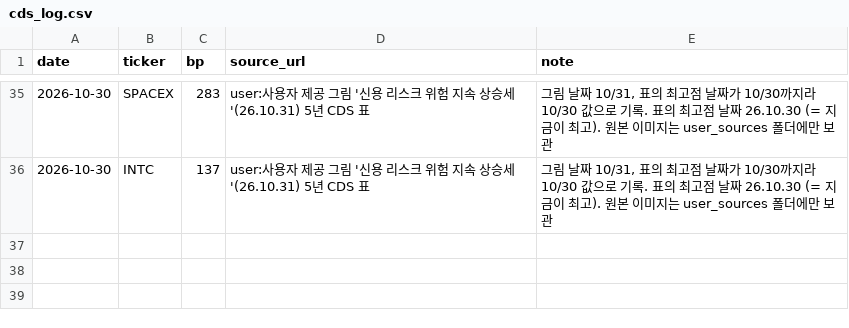
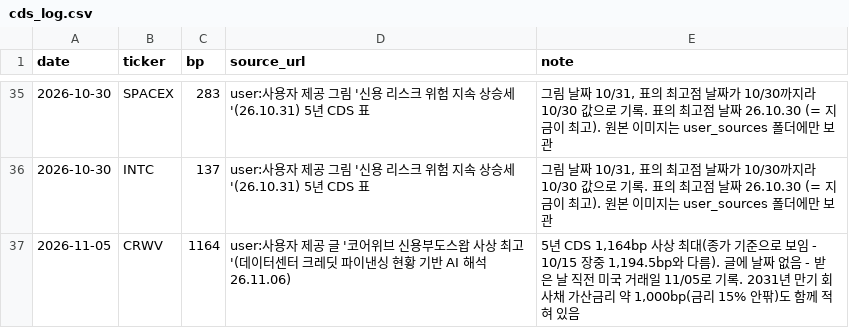
Before and after one commit to jejukairos/ai-credit-risk-dashboard, a CSV file: cds_log.csv, drawn as a sheet; only a part is shown, gaps mark what is left out; the diff names each change by its address in the sheet, - before the commit and + after, or states it on an @@ line.

```diff
--- a/cds_log.csv
+++ b/cds_log.csv
+row 37: 2026-11-05 | CRWV | 1164 | user:사용자 제공 글 '코어위브 신용부도스왑 사상 최고'(데이터센터 크레딧 파이낸싱 현황 기반 AI 해석 26.11.06) | 5년 CDS 1,164bp 사상 최대(종가 기준으로 보임 - 10/15 장중 1,194.5bp와 다름). 글에 날짜 없음 - 받은 날 직전 미국 거래일 11/05로 기록. 2031년 만기 회사채 가산금리 약 1,000bp(금리 15% 안팎)도 함께 적혀 있음
```
Also changed, not shown: data/fed_futures.csv, data/kospi_fwd_bps.csv, 31 other files.
